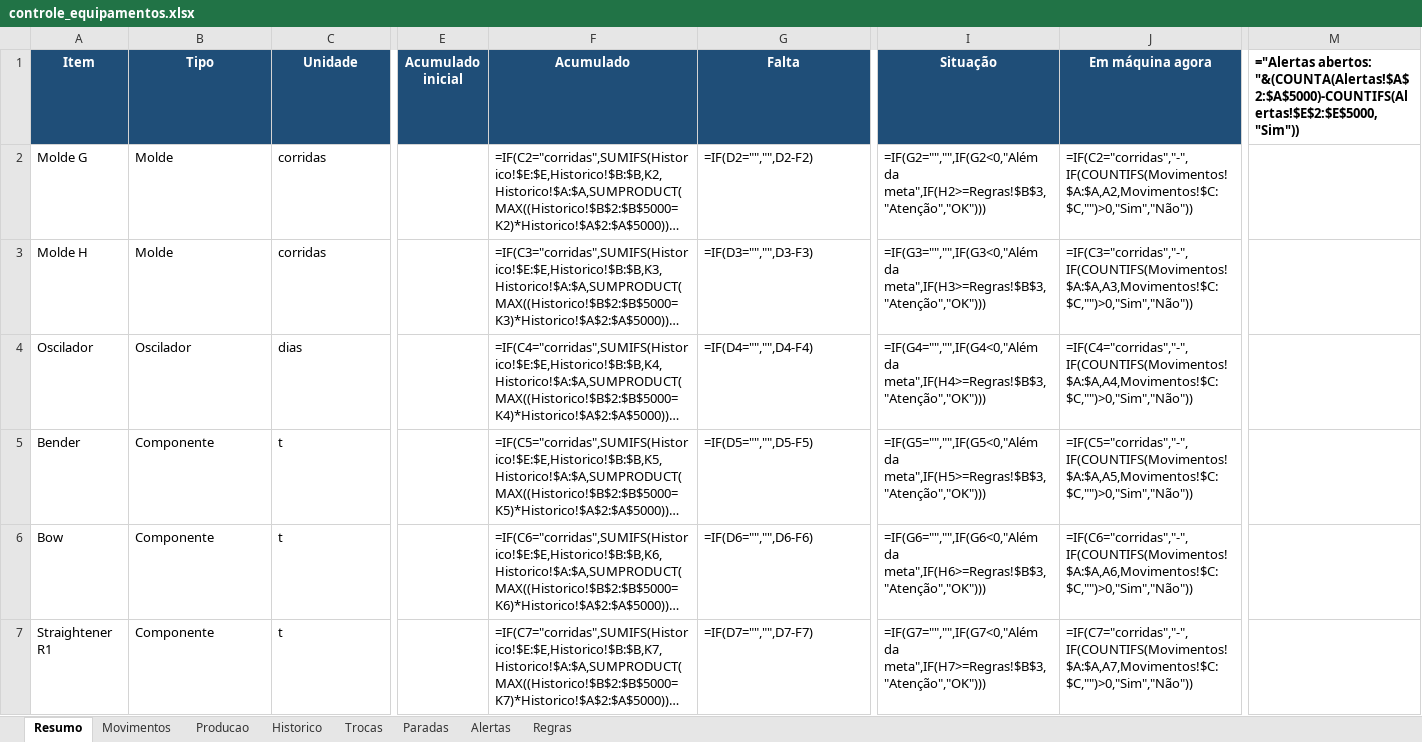
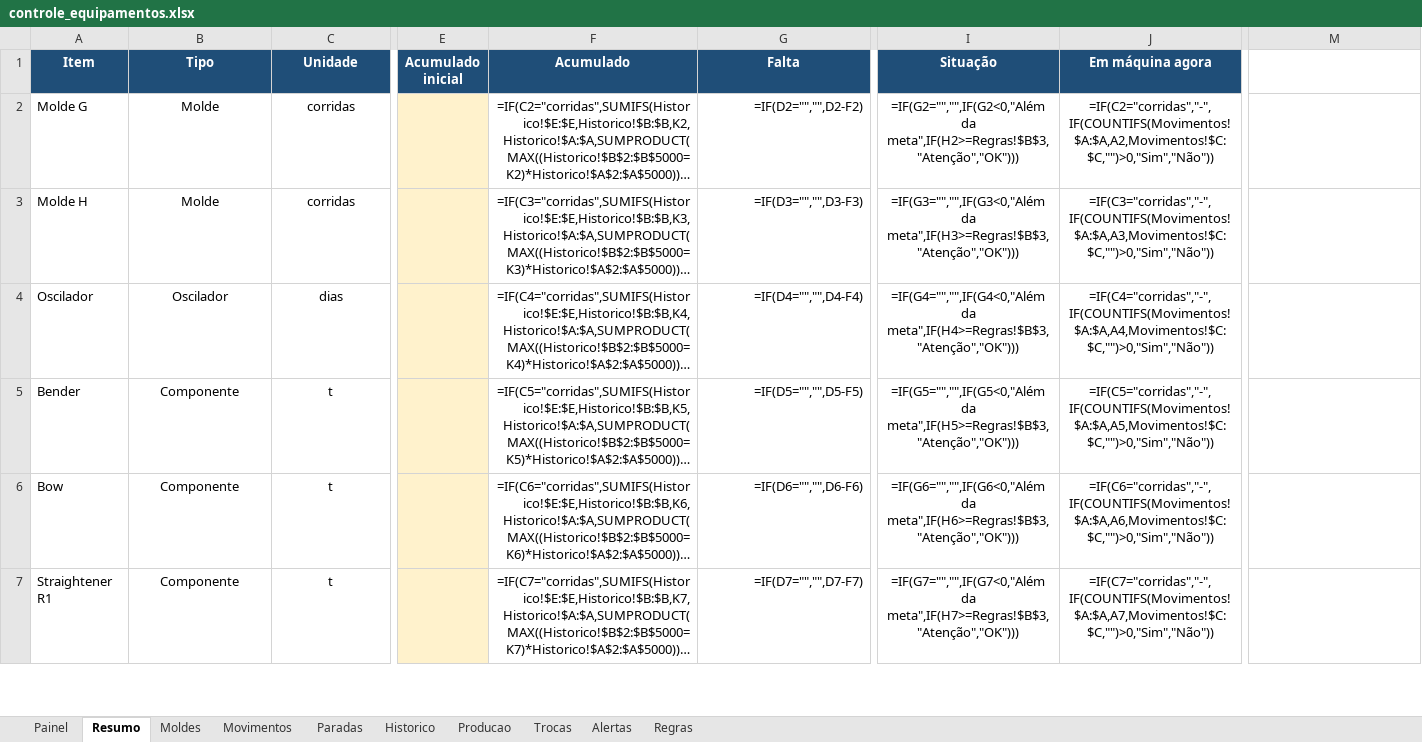
Before and after one commit to lucasdpr/controle-equipamentos, an Excel workbook: controle_equipamentos.xlsx, sheet Resumo, drawn as a sheet; only a part is shown, gaps mark what is left out; long unchanged cells end in …; values as stored, in another font and other column widths than the file's, no borders; formulas without a stored value are shown as written; conditional formats not drawn; the diff covers the shown part only; the diff names each change by its address in the sheet, - before the commit and + after, or states it on an @@ line.

```diff
--- a/controle_equipamentos.xlsx (sheet Resumo)
+++ b/controle_equipamentos.xlsx (sheet Resumo)
+sheet tab: Painel
+sheet tab: Moldes
@@ sheet tab order changed: Painel | Resumo | Moldes | Movimentos | Paradas | Historico | Producao | Trocas | Alertas | Regras @@
-M1: ="Alertas abertos: "&(COUNTA(Alertas!$A$2:$A$5000)-COUNTIFS(Alertas!$E$2:$E$5000,"Sim"))
+M1: (empty)
-B2:C7 alignment: left
+B2:C7 alignment: center
-E2:E7 fill: none
+E2:E7 fill: #FFF2CC
-F2:G7 alignment: left
+F2:G7 alignment: right
-I2:J3 alignment: left
+I2:J3 alignment: center
-I4:J7 alignment: left
+I4:J7 alignment: center
```
Also changed, not shown: 3 added rows and cell formats elsewhere in this sheet, sheet Paradas, sheet Movimentos, sheet Trocas, sheet Producao, sheet Historico, sheet Alertas, 1 more sheet, charts or pictures, 2 other files.
